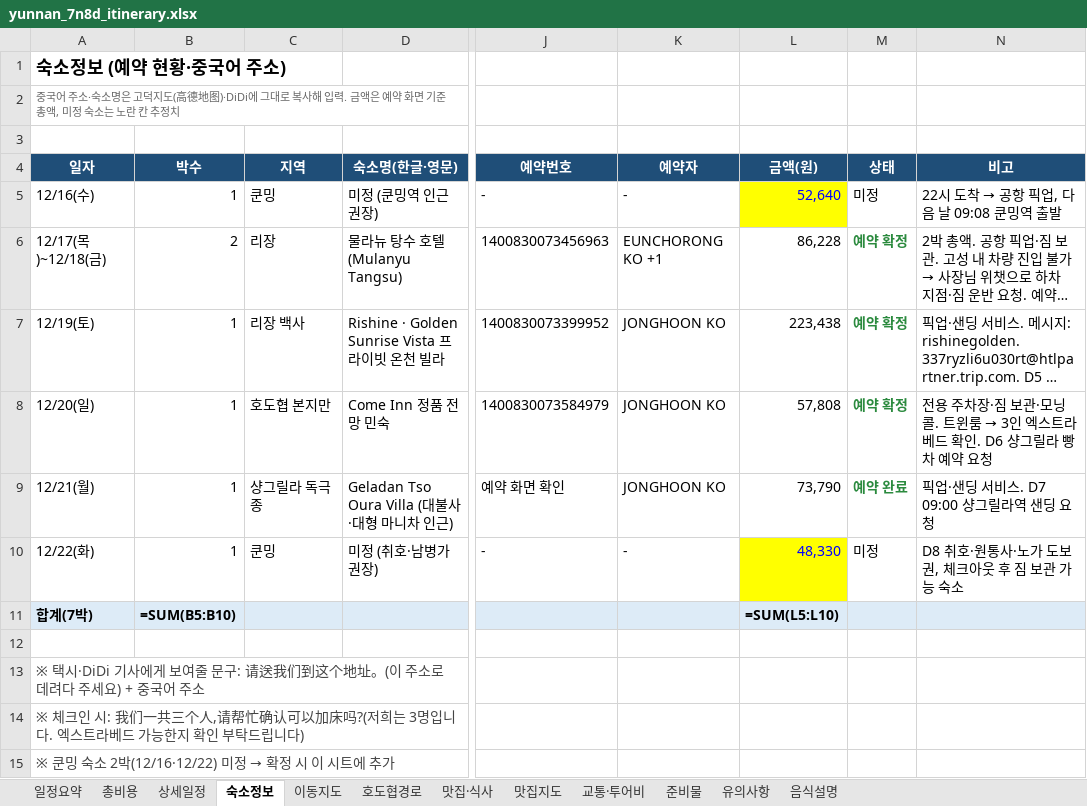
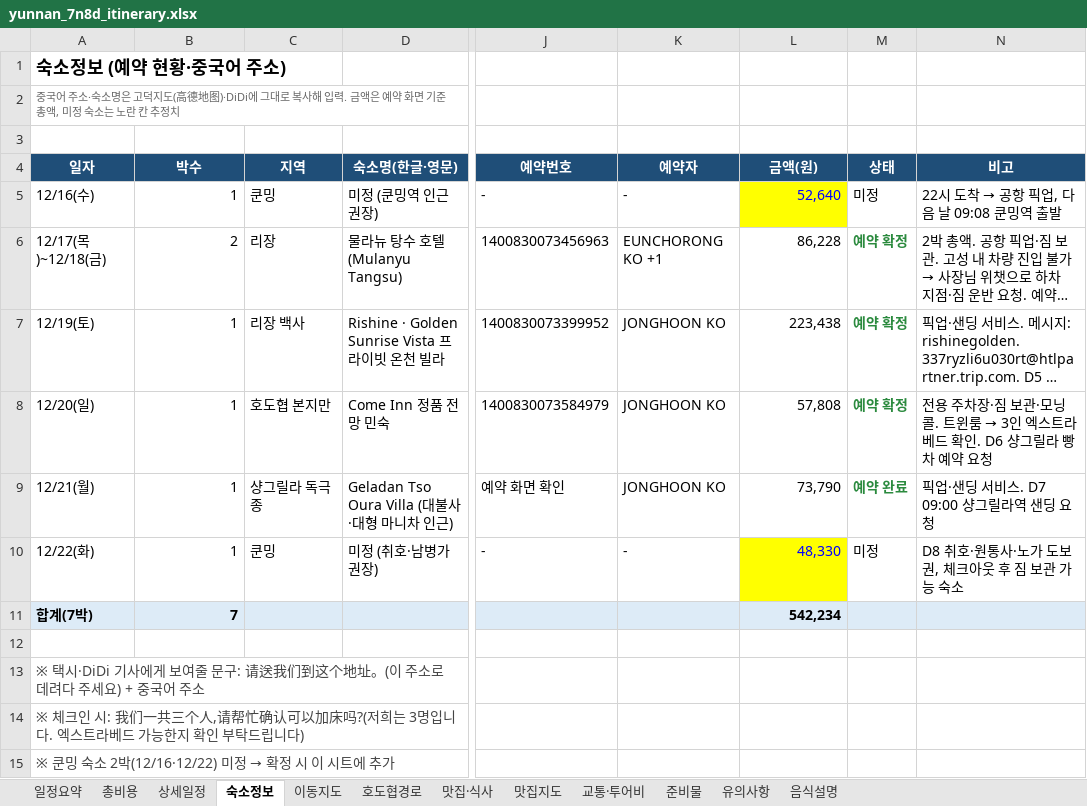
Before and after one commit to koasis89/travel-yunnan, an Excel workbook: data/source/yunnan_7n8d_itinerary.xlsx, sheet 숙소정보, drawn as a sheet; only a part is shown, gaps mark what is left out; long unchanged cells end in …; values as stored, in another font and other column widths than the file's, no borders; formulas without a stored value are shown as written; the diff names each change by its address in the sheet, - before the commit and + after, or states it on an @@ line.

```diff
--- a/data/source/yunnan_7n8d_itinerary.xlsx (sheet 숙소정보)
+++ b/data/source/yunnan_7n8d_itinerary.xlsx (sheet 숙소정보)
-B11 (박수): =SUM(B5:B10)
+B11 (박수): 7
-L11 (금액(원)): =SUM(L5:L10)
+L11 (금액(원)): 542,234
```
Also changed, not shown: sheet 교통·투어비, sheet 총비용, sheet 맛집·식사, 28 other files.
